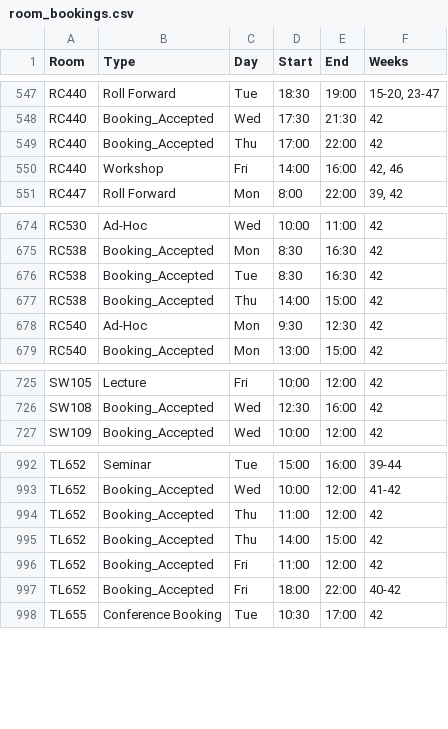
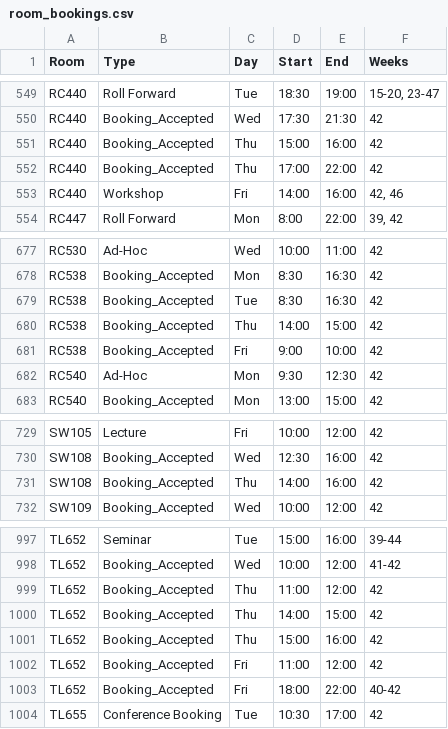
Before and after one commit to JonahMcN/StrathRooms.github.io, a CSV file: data/room_bookings.csv, drawn as a sheet; only a part is shown, gaps mark what is left out; the diff covers the shown part only; the diff names each change by its address in the sheet, - before the commit and + after, or states it on an @@ line.

```diff
--- a/data/room_bookings.csv
+++ b/data/room_bookings.csv
+row 551: RC440 | Booking_Accepted | Thu | 15:00 | 16:00 | 42
+row 681: RC538 | Booking_Accepted | Fri | 9:00 | 10:00 | 42
+row 731: SW108 | Booking_Accepted | Thu | 14:00 | 16:00 | 42
+row 1001: TL652 | Booking_Accepted | Thu | 15:00 | 16:00 | 42
```
Also changed, not shown: 4 added rows and 2 removed rows elsewhere in this file, data/empty_bookings.csv.
